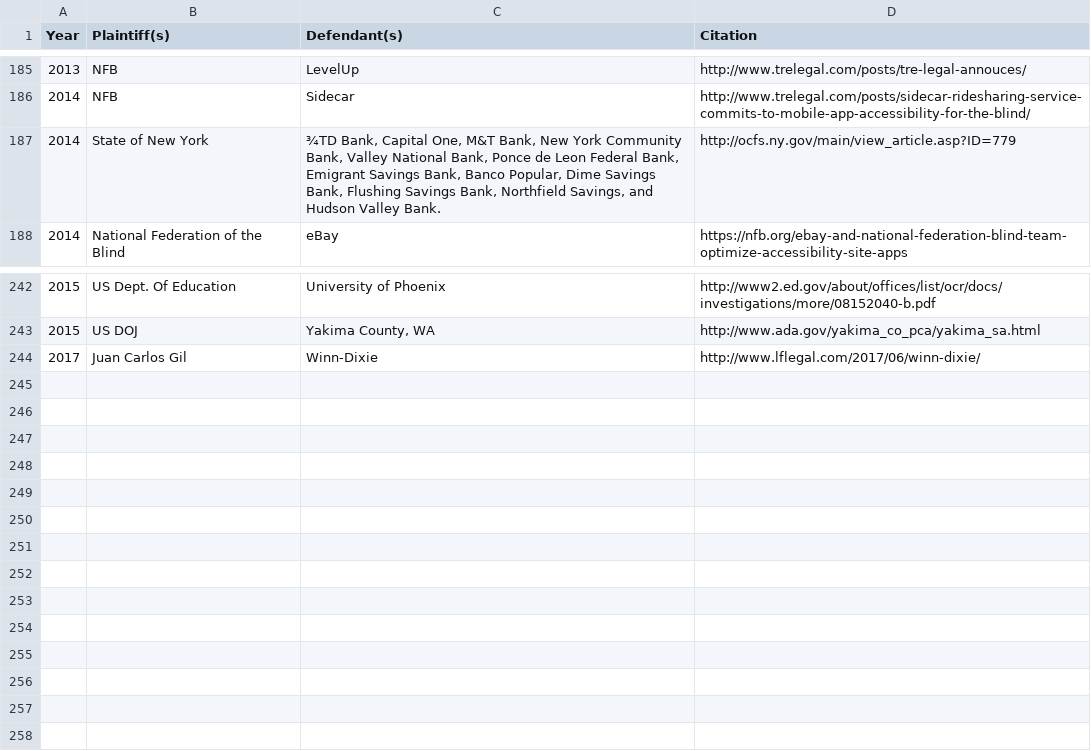
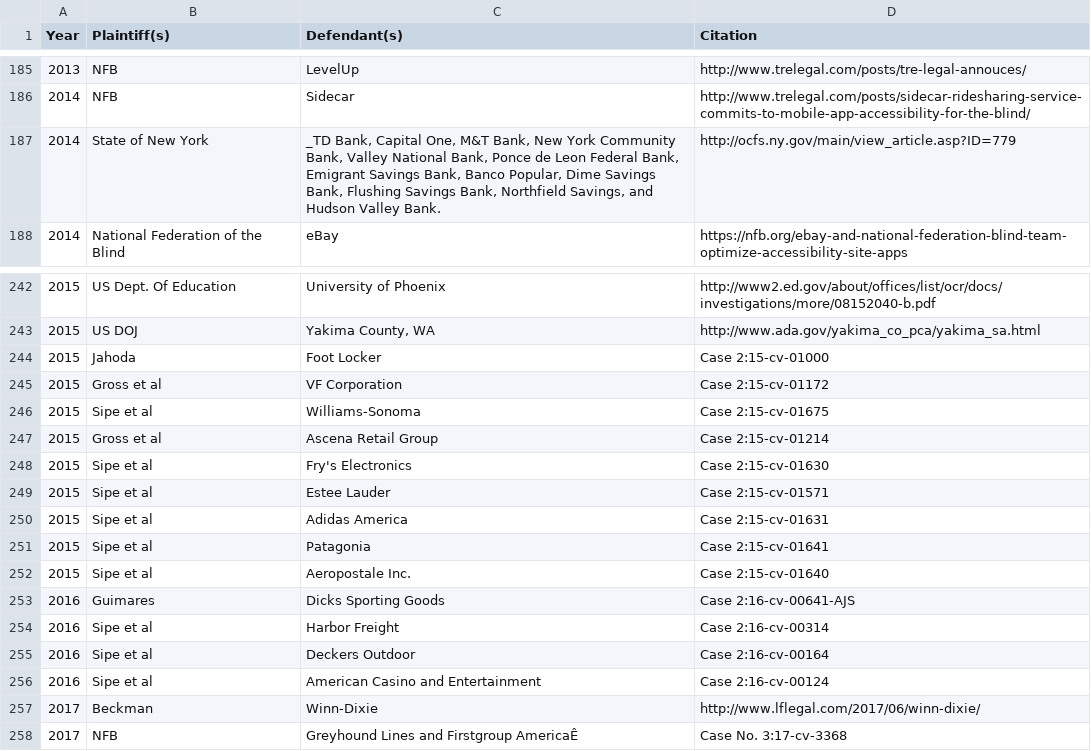
Before and after one commit to karlgroves/a11y-lawsuits, a CSV file: src/lawsuits.csv, drawn as a sheet; only a part is shown, gaps mark what is left out.

Commit message:
Large update to cases

```diff
--- a/src/lawsuits.csv
+++ b/src/lawsuits.csv
@@ -186,3 +186,3 @@ Year,Plaintiff(s),Defendant(s),Citation
 2014,NFB,Sidecar,http://www.trelegal.com/posts/sidecar-ridesharing-service-commits-to-mobile-app-accessibility-for-the-blind/
-2014,State of New York,"¾TD Bank, Capital One, M&T Bank, New York Community Bank, Valley National Bank, Ponce de Leon Federal Bank, Emigrant Savings Bank, Banco Popular, Dime Savings Bank, Flushing Savings Bank, Northfield Savings, and Hudson Valley Bank.",http://ocfs.ny.gov/main/view_article.asp?ID=779
+2014,State of New York,"_TD Bank, Capital One, M&T Bank, New York Community Bank, Valley National Bank, Ponce de Leon Federal Bank, Emigrant Savings Bank, Banco Popular, Dime Savings Bank, Flushing Savings Bank, Northfield Savings, and Hudson Valley Bank.",http://ocfs.ny.gov/main/view_article.asp?ID=779
 2014,National Federation of the Blind,eBay,https://nfb.org/ebay-and-national-federation-blind-team-optimize-accessibility-site-apps
@@ -243,2 +243,16 @@ Year,Plaintiff(s),Defendant(s),Citation
 2015,US DOJ,"Yakima County, WA",http://www.ada.gov/yakima_co_pca/yakima_sa.html
-2017,Juan Carlos Gil,Winn-Dixie,http://www.lflegal.com/2017/06/winn-dixie/
+2015,Jahoda,Foot Locker,Case 2:15-cv-01000
+2015,Gross et al,VF Corporation,Case 2:15-cv-01172
+2015,Sipe et al,Williams-Sonoma,Case 2:15-cv-01675
+2015,Gross et al,Ascena Retail Group,Case 2:15-cv-01214
+2015,Sipe et al,Fry's Electronics,Case 2:15-cv-01630
+2015,Sipe et al,Estee Lauder,Case 2:15-cv-01571
+2015,Sipe et al,Adidas America ,Case 2:15-cv-01631
+2015,Sipe et al,Patagonia,Case 2:15-cv-01641
+2015,Sipe et al,Aeropostale Inc.,Case 2:15-cv-01640
+2016,Guimares,Dicks Sporting Goods,Case 2:16-cv-00641-AJS
+2016,Sipe et al,Harbor Freight,Case 2:16-cv-00314
+2016,Sipe et al,Deckers Outdoor,Case 2:16-cv-00164
+2016,Sipe et al,American Casino and Entertainment,Case 2:16-cv-00124
+2017,Beckman,Winn-Dixie,http://www.lflegal.com/2017/06/winn-dixie/
+2017,NFB ,Greyhound Lines and Firstgroup AmericaÊ,Case No. 3:17-cv-3368
```
Also changed, not shown: 1 other file.
